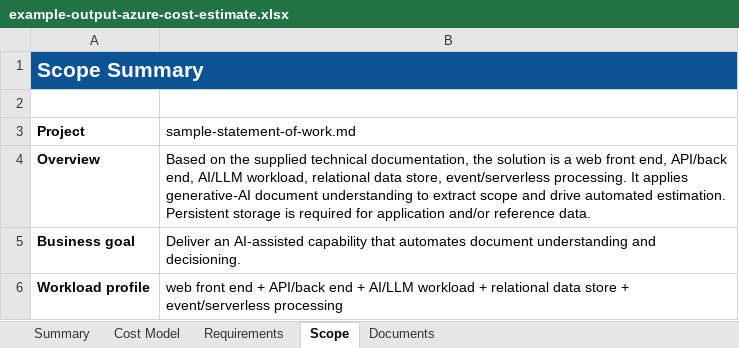
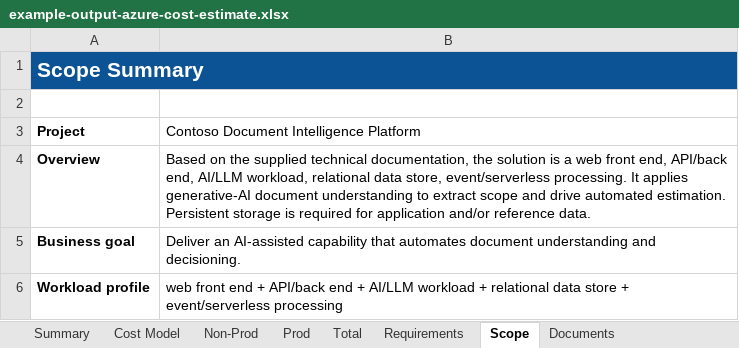
Before and after one commit to qkfang/opc-playground-project, an Excel workbook: proj37_foundry_cost_estimator_poc/samples/example-output-azure-cost-estimate.xlsx, sheet Scope, drawn as a sheet; only a part is shown; values as stored, in another font and other column widths than the file's, no borders; the diff names each change by its address in the sheet, - before the commit and + after, or states it on an @@ line.

Commit message:
proj37: markdown popups (Markdig) + rename to Agentic Cost Estimation + Azure pricing references (UI+Excel) + non-prod/prod/total cost model (UI+Excel)

```diff
--- a/proj37_foundry_cost_estimator_poc/samples/example-output-azure-cost-estimate.xlsx (sheet Scope)
+++ b/proj37_foundry_cost_estimator_poc/samples/example-output-azure-cost-estimate.xlsx (sheet Scope)
+sheet tab: Non-Prod
+sheet tab: Prod
+sheet tab: Total
-B3: sample-statement-of-work.md
+B3: Contoso Document Intelligence Platform
```
Also changed, not shown: sheet Summary, sheet Cost Model, sheet Documents, 20 other files.
